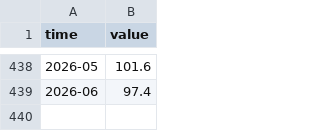
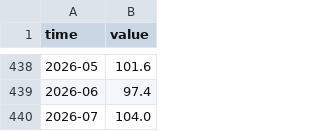
Before and after one commit to alessandro-macchi/Italian-Electricity-SVAR, a CSV file: data/raw/ita_ipi.csv, drawn as a sheet; only a part is shown, gaps mark what is left out; the diff names each change by its address in the sheet, - before the commit and + after, or states it on an @@ line.

```diff
--- a/data/raw/ita_ipi.csv
+++ b/data/raw/ita_ipi.csv
+row 440: 2026-07 | 104.0
```
Also changed, not shown: data/raw/energy_consumption.csv, data/raw/pun.csv.
